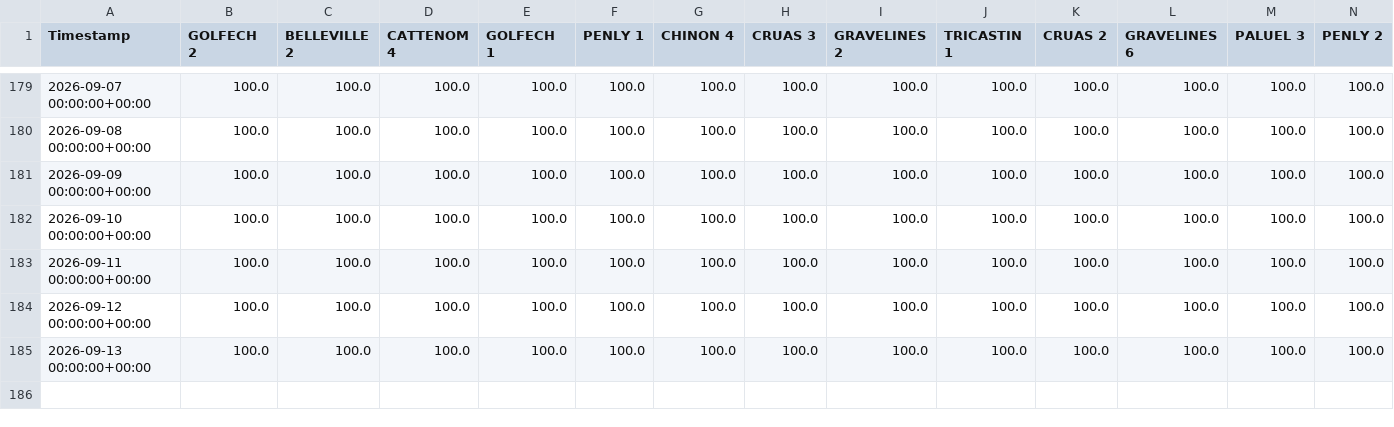
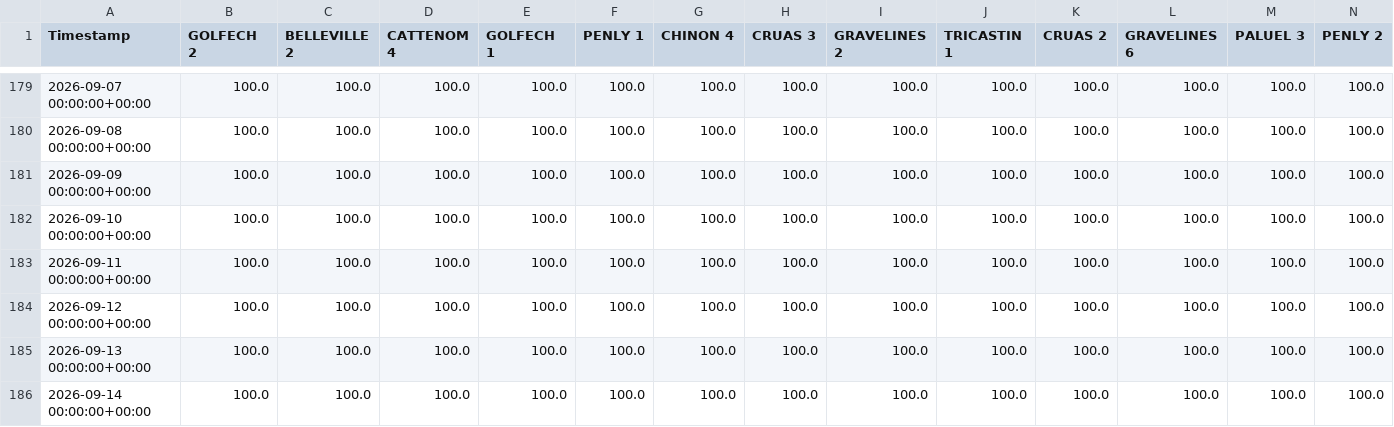
Before and after one commit to ecocreusersb/dash_nuke, a CSV file: Nuke_CAP_PCT.csv, drawn as a sheet; only a part is shown, gaps mark what is left out; rows hold the shown columns only; the diff names each change by its address in the sheet, - before the commit and + after, or states it on an @@ line.

Commit message:
Force update Nuke_CAP_PCT.csv

```diff
--- a/Nuke_CAP_PCT.csv
+++ b/Nuke_CAP_PCT.csv
+row 186: 2026-09-14 00:00:00+00:00 | 100.0 | 100.0 | 100.0 | 100.0 | 100.0 | 100.0 | 100.0 | 100.0 | 100.0 | 100.0 | 100.0 | 100.0 | 100.0
```
